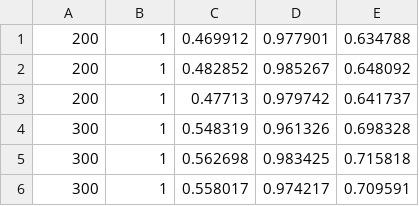
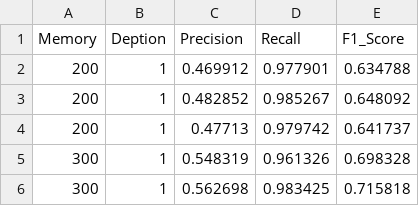
Before and after one commit to NASA-NJU/FlyMon, a CSV file: simulations/result_snapshot/heavyhitter/flymon_beaucoup_1d.csv, drawn as a sheet; only a part is shown; the shorter side is filled out with more unchanged rows; the diff names each change by its address in the sheet, - before the commit and + after, or states it on an @@ line.

```diff
--- a/simulations/result_snapshot/heavyhitter/flymon_beaucoup_1d.csv
+++ b/simulations/result_snapshot/heavyhitter/flymon_beaucoup_1d.csv
+row 1: Memory | Deption | Precision | Recall | F1_Score
```
Also changed, not shown: simulations/result_snapshot/ddos/flymon_beaucoup_3d.csv, simulations/result_snapshot/heavyhitter/beaucoup_1d.csv, 34 other files.
